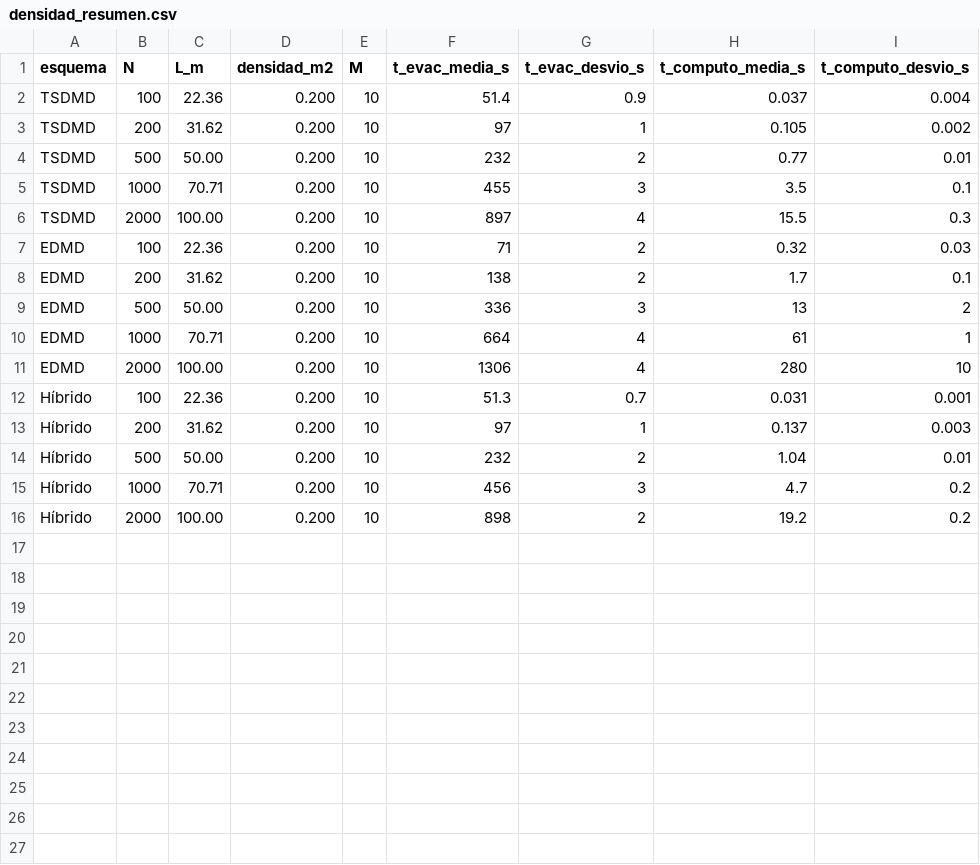
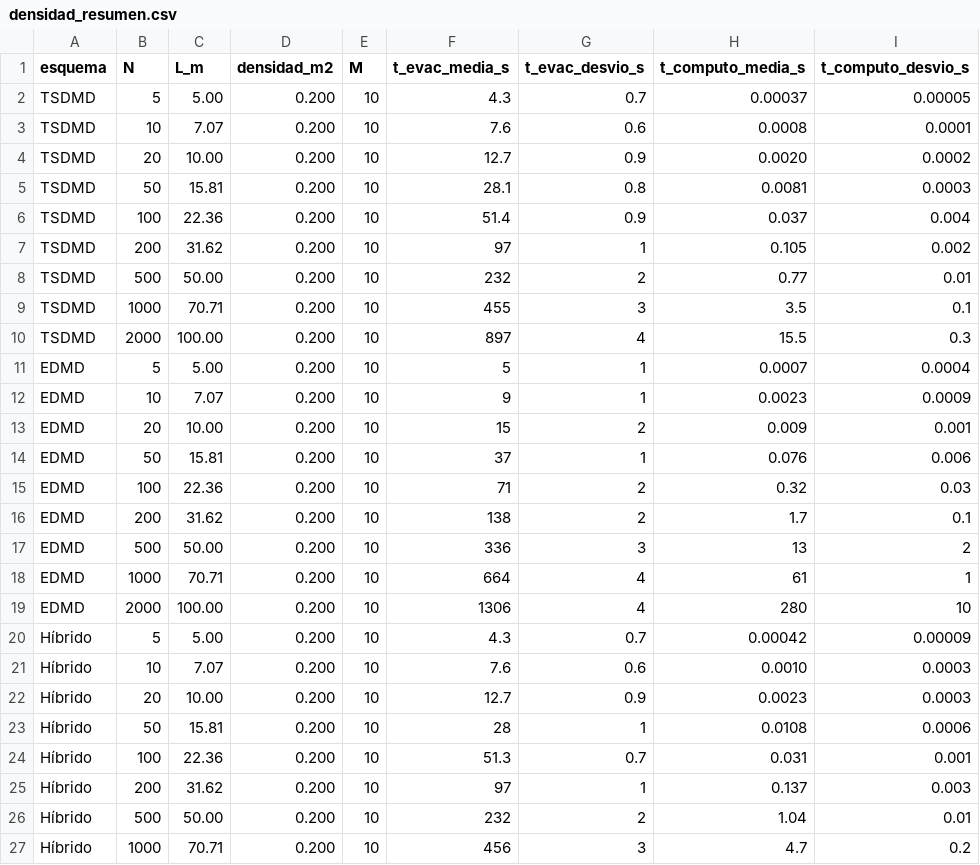
Before and after one commit to rluca6448/SdS-TP5, a CSV file: SdS-TP5-presentacion/densidad_resumen.csv, drawn as a sheet; only a part is shown; the shorter side is filled out with more unchanged rows; the diff names each change by its address in the sheet, - before the commit and + after, or states it on an @@ line.

Commit message:
Corregida la presentacion

```diff
--- a/SdS-TP5-presentacion/densidad_resumen.csv
+++ b/SdS-TP5-presentacion/densidad_resumen.csv
+row 2: TSDMD | 5 | 5.00 | 0.200 | 10 | 4.3 | 0.7 | 0.00037 | 0.00005
+row 3: TSDMD | 10 | 7.07 | 0.200 | 10 | 7.6 | 0.6 | 0.0008 | 0.0001
+row 4: TSDMD | 20 | 10.00 | 0.200 | 10 | 12.7 | 0.9 | 0.0020 | 0.0002
+row 5: TSDMD | 50 | 15.81 | 0.200 | 10 | 28.1 | 0.8 | 0.0081 | 0.0003
+row 11: EDMD | 5 | 5.00 | 0.200 | 10 | 5 | 1 | 0.0007 | 0.0004
+row 12: EDMD | 10 | 7.07 | 0.200 | 10 | 9 | 1 | 0.0023 | 0.0009
+row 13: EDMD | 20 | 10.00 | 0.200 | 10 | 15 | 2 | 0.009 | 0.001
+row 14: EDMD | 50 | 15.81 | 0.200 | 10 | 37 | 1 | 0.076 | 0.006
+row 20: Híbrido | 5 | 5.00 | 0.200 | 10 | 4.3 | 0.7 | 0.00042 | 0.00009
+row 21: Híbrido | 10 | 7.07 | 0.200 | 10 | 7.6 | 0.6 | 0.0010 | 0.0003
+row 22: Híbrido | 20 | 10.00 | 0.200 | 10 | 12.7 | 0.9 | 0.0023 | 0.0003
+row 23: Híbrido | 50 | 15.81 | 0.200 | 10 | 28 | 1 | 0.0108 | 0.0006
```
Also changed, not shown: SdS-TP5-presentacion/barrido_resumen.csv, SdS-TP5-presentacion/lado_resumen.csv, 40 other files.
